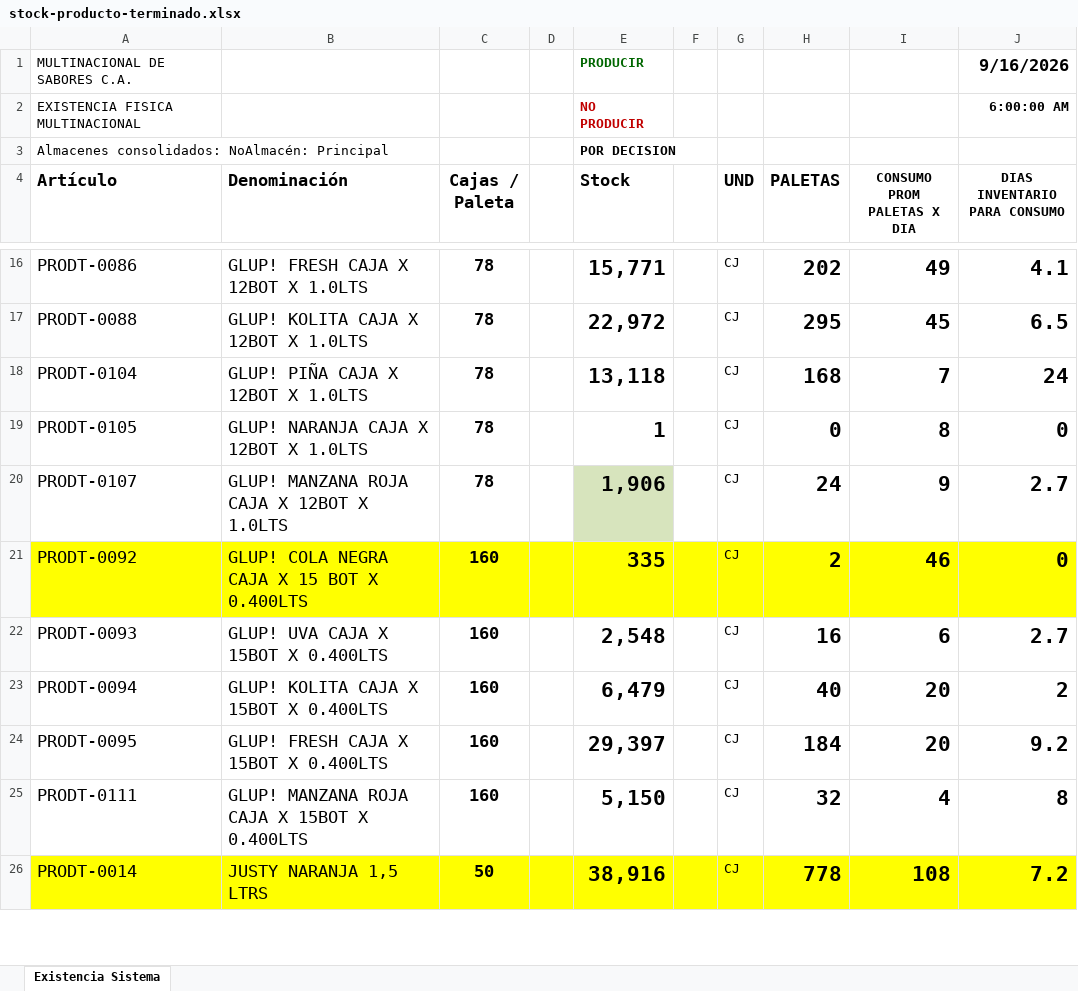
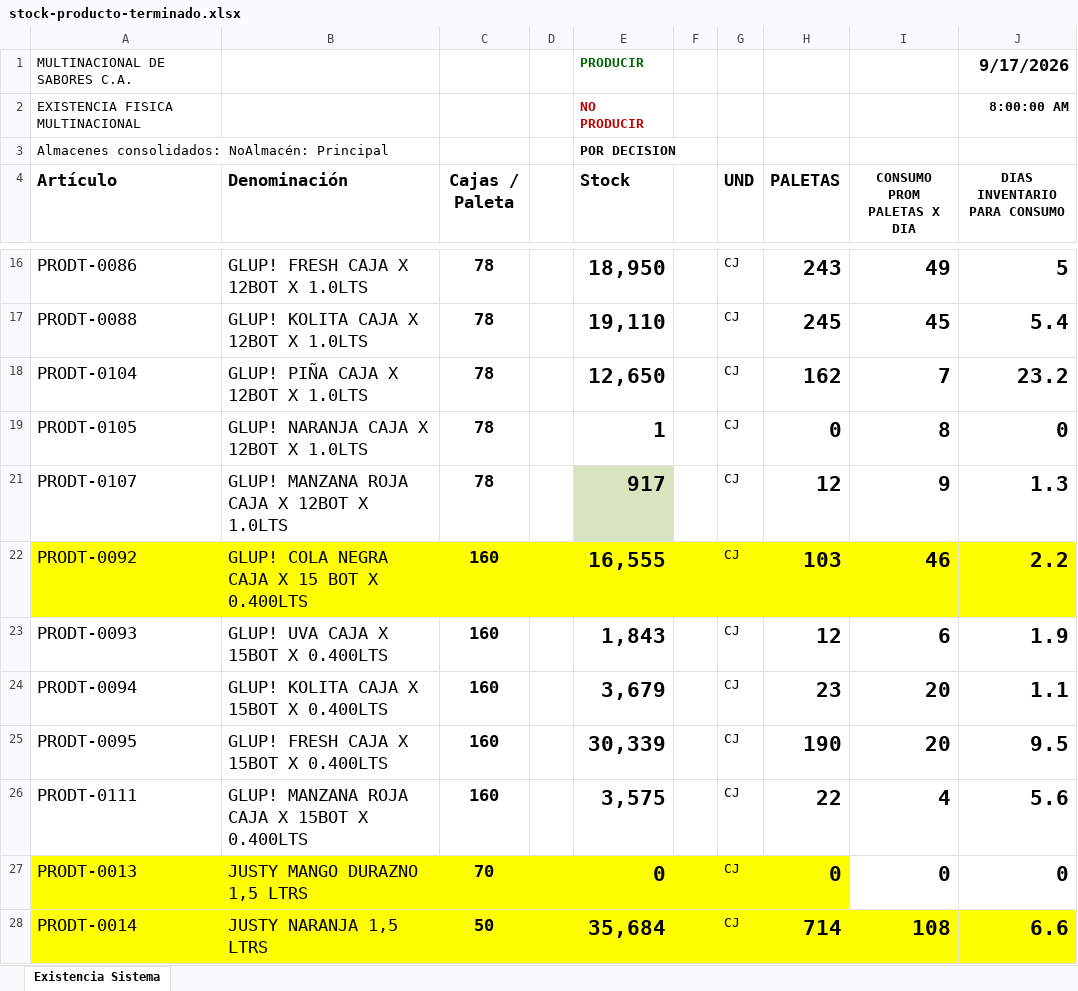
Before and after one commit to datapromns-collab/Data-Pro-V1.7, an Excel workbook: uploads/logistica/stock-producto-terminado.xlsx, sheet Existencia Sistema, drawn as a sheet; only a part is shown, gaps mark what is left out; values as stored, in another font and other column widths than the file's, no borders; conditional formats not drawn; addresses are those after the commit; the diff covers the shown part only; the diff names each change by its address in the sheet, - before the commit and + after, or states it on an @@ line.

```diff
--- a/uploads/logistica/stock-producto-terminado.xlsx (sheet Existencia Sistema)
+++ b/uploads/logistica/stock-producto-terminado.xlsx (sheet Existencia Sistema)
-J1 (DIAS INVENTARIO PARA CONSUMO): 9/16/2026
+J1 (DIAS INVENTARIO PARA CONSUMO): 9/17/2026
-J2 (DIAS INVENTARIO PARA CONSUMO): 6:00:00 AM
+J2 (DIAS INVENTARIO PARA CONSUMO): 8:00:00 AM
-E16 (Stock): 15,771
+E16 (Stock): 18,950
-H16 (PALETAS): 202
+H16 (PALETAS): 243
-J16 (DIAS INVENTARIO PARA CONSUMO): 4.1
+J16 (DIAS INVENTARIO PARA CONSUMO): 5
-E17 (Stock): 22,972
+E17 (Stock): 19,110
-H17 (PALETAS): 295
+H17 (PALETAS): 245
-J17 (DIAS INVENTARIO PARA CONSUMO): 6.5
+J17 (DIAS INVENTARIO PARA CONSUMO): 5.4
-E18 (Stock): 13,118
+E18 (Stock): 12,650
-H18 (PALETAS): 168
+H18 (PALETAS): 162
-J18 (DIAS INVENTARIO PARA CONSUMO): 24
+J18 (DIAS INVENTARIO PARA CONSUMO): 23.2
-E21 (Stock): 1,906
+E21 (Stock): 917
-H21 (PALETAS): 24
+H21 (PALETAS): 12
-J21 (DIAS INVENTARIO PARA CONSUMO): 2.7
+J21 (DIAS INVENTARIO PARA CONSUMO): 1.3
-E22 (Stock): 335
+E22 (Stock): 16,555
-H22 (PALETAS): 2
+H22 (PALETAS): 103
-J22 (DIAS INVENTARIO PARA CONSUMO): 0
+J22 (DIAS INVENTARIO PARA CONSUMO): 2.2
-E23 (Stock): 2,548
+E23 (Stock): 1,843
-H23 (PALETAS): 16
+H23 (PALETAS): 12
-J23 (DIAS INVENTARIO PARA CONSUMO): 2.7
+J23 (DIAS INVENTARIO PARA CONSUMO): 1.9
-E24 (Stock): 6,479
+E24 (Stock): 3,679
-H24 (PALETAS): 40
+H24 (PALETAS): 23
-J24 (DIAS INVENTARIO PARA CONSUMO): 2
+J24 (DIAS INVENTARIO PARA CONSUMO): 1.1
-E25 (Stock): 29,397
+E25 (Stock): 30,339
-H25 (PALETAS): 184
+H25 (PALETAS): 190
-J25 (DIAS INVENTARIO PARA CONSUMO): 9.2
+J25 (DIAS INVENTARIO PARA CONSUMO): 9.5
-E26 (Stock): 5,150
+E26 (Stock): 3,575
-H26 (PALETAS): 32
+H26 (PALETAS): 22
-J26 (DIAS INVENTARIO PARA CONSUMO): 8
+J26 (DIAS INVENTARIO PARA CONSUMO): 5.6
+row 27: PRODT-0013 | JUSTY MANGO DURAZNO 1,5 LTRS | 70 |  | 0 |  | CJ | 0 | 0 | 0
-E28 (Stock): 38,916
+E28 (Stock): 35,684
-H28 (PALETAS): 778
+H28 (PALETAS): 714
-J28 (DIAS INVENTARIO PARA CONSUMO): 7.2
+J28 (DIAS INVENTARIO PARA CONSUMO): 6.6
```
Also changed, not shown: 1 added row, 1 removed row, 67 edited cells and cell formats elsewhere in this sheet, formulas that keep their value, hidden cells, 11 other files.
